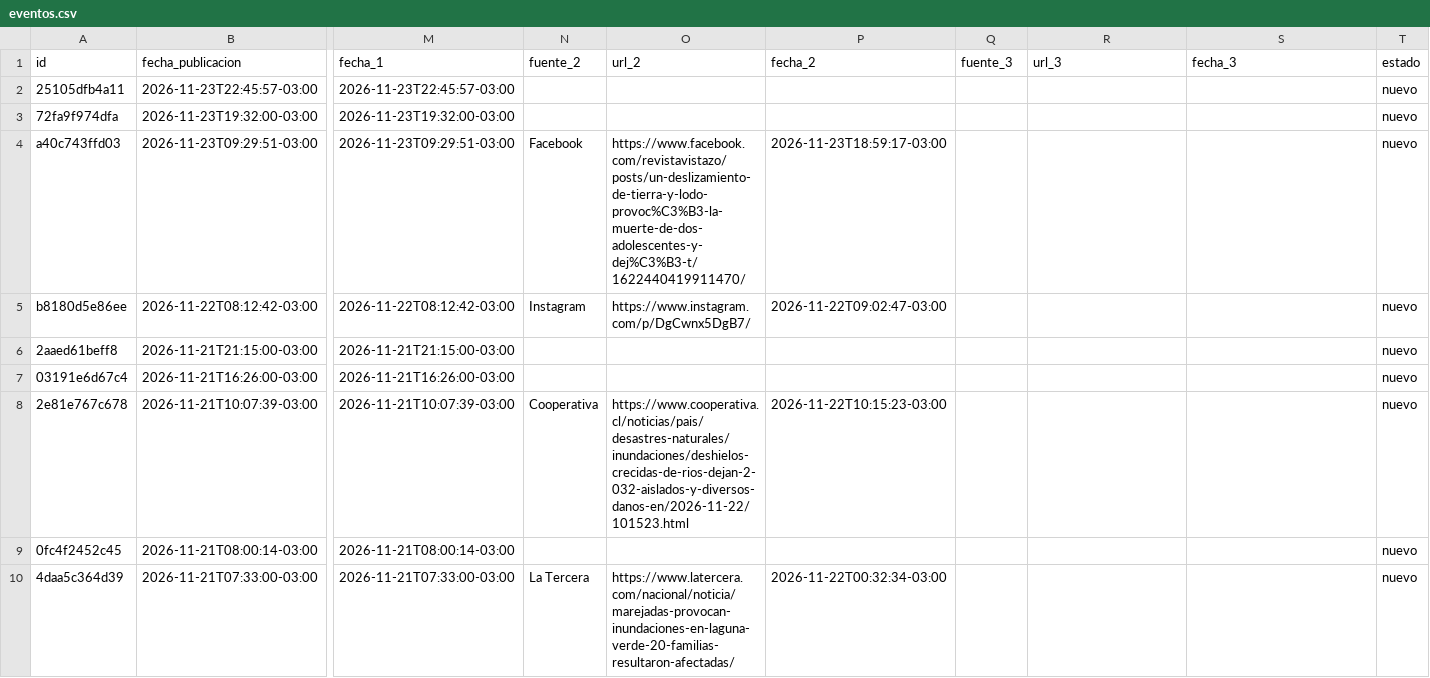
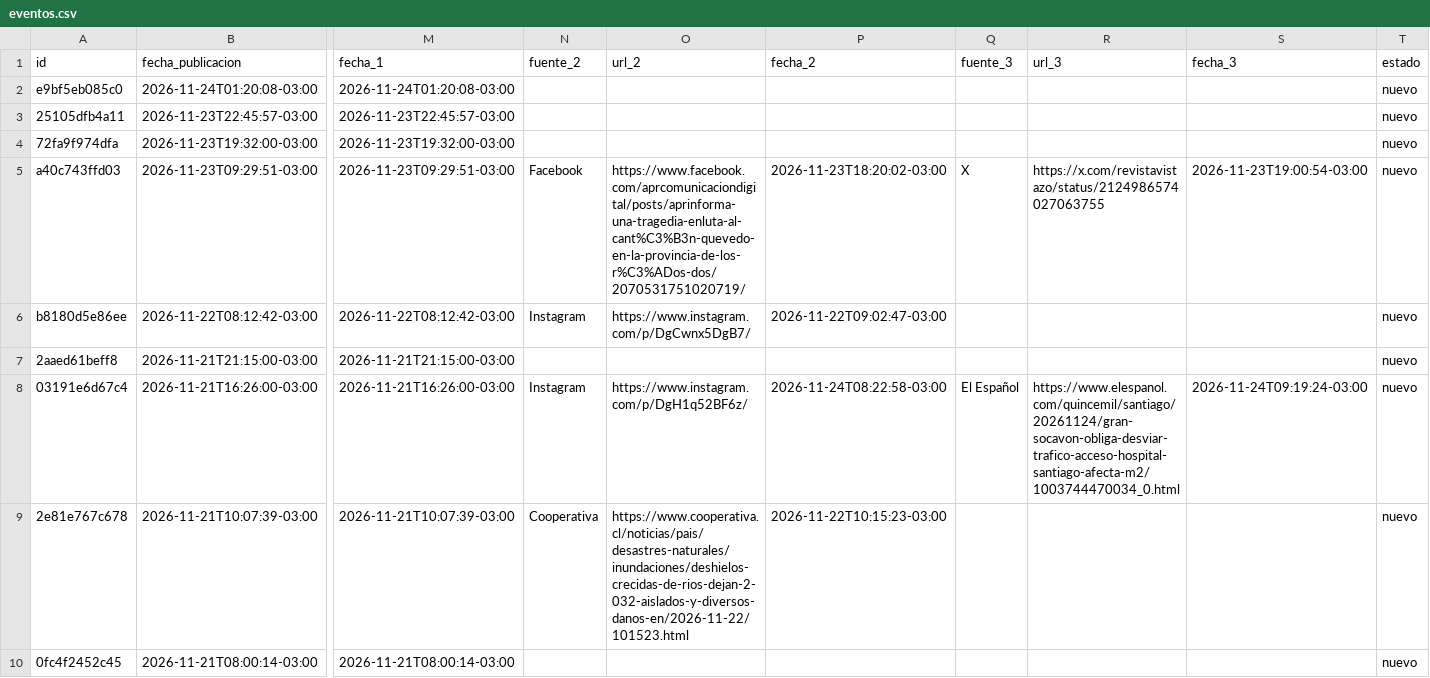
Before and after one commit to jalvarezamadogeologo/buscador-remociones, a CSV file: data/eventos.csv, drawn as a sheet; only a part is shown, gaps mark what is left out; the shorter side is filled out with more unchanged rows; addresses are those after the commit; rows hold the shown columns only; the diff names each change by its address in the sheet, - before the commit and + after, or states it on an @@ line.

```diff
--- a/data/eventos.csv
+++ b/data/eventos.csv
+row 2: e9bf5eb085c0 | 2026-11-24T01:20:08-03:00 | 2026-11-24T01:20:08-03:00 |  |  |  |  |  |  | nuevo
-O5 (url_2): https://www.facebook.com/revistavistazo/posts/un-deslizamiento-de-tierra-y-lodo-provoc%C3%B3-la-muerte-de-dos-adolescentes-y-dej%C3%B3-t/1622440419911470/
+O5 (url_2): https://www.facebook.com/aprcomunicaciondigital/posts/aprinforma-una-tragedia-enluta-al-cant%C3%B3n-quevedo-en-la-provincia-de-los-r%C3%ADos-dos/2070531751020719/
-P5 (fecha_2): 2026-11-23T18:59:17-03:00
+P5 (fecha_2): 2026-11-23T18:20:02-03:00
-Q5 (fuente_3): (empty)
+Q5 (fuente_3): X
-R5 (url_3): (empty)
+R5 (url_3): https://x.com/revistavistazo/status/2124986574027063755
-S5 (fecha_3): (empty)
+S5 (fecha_3): 2026-11-23T19:00:54-03:00
-N8 (fuente_2): (empty)
+N8 (fuente_2): Instagram
-O8 (url_2): (empty)
+O8 (url_2): https://www.instagram.com/p/DgH1q52BF6z/
-P8 (fecha_2): (empty)
+P8 (fecha_2): 2026-11-24T08:22:58-03:00
-Q8 (fuente_3): (empty)
+Q8 (fuente_3): El Español
-R8 (url_3): (empty)
+R8 (url_3): https://www.elespanol.com/quincemil/santiago/20261124/gran-socavon-obliga-desviar-trafico-acceso-hospital-santiago-afecta-m2/1003744470034_0.html
-S8 (fecha_3): (empty)
+S8 (fecha_3): 2026-11-24T09:19:24-03:00
```
Also changed, not shown: docs/eventos.csv, 5 other files.
